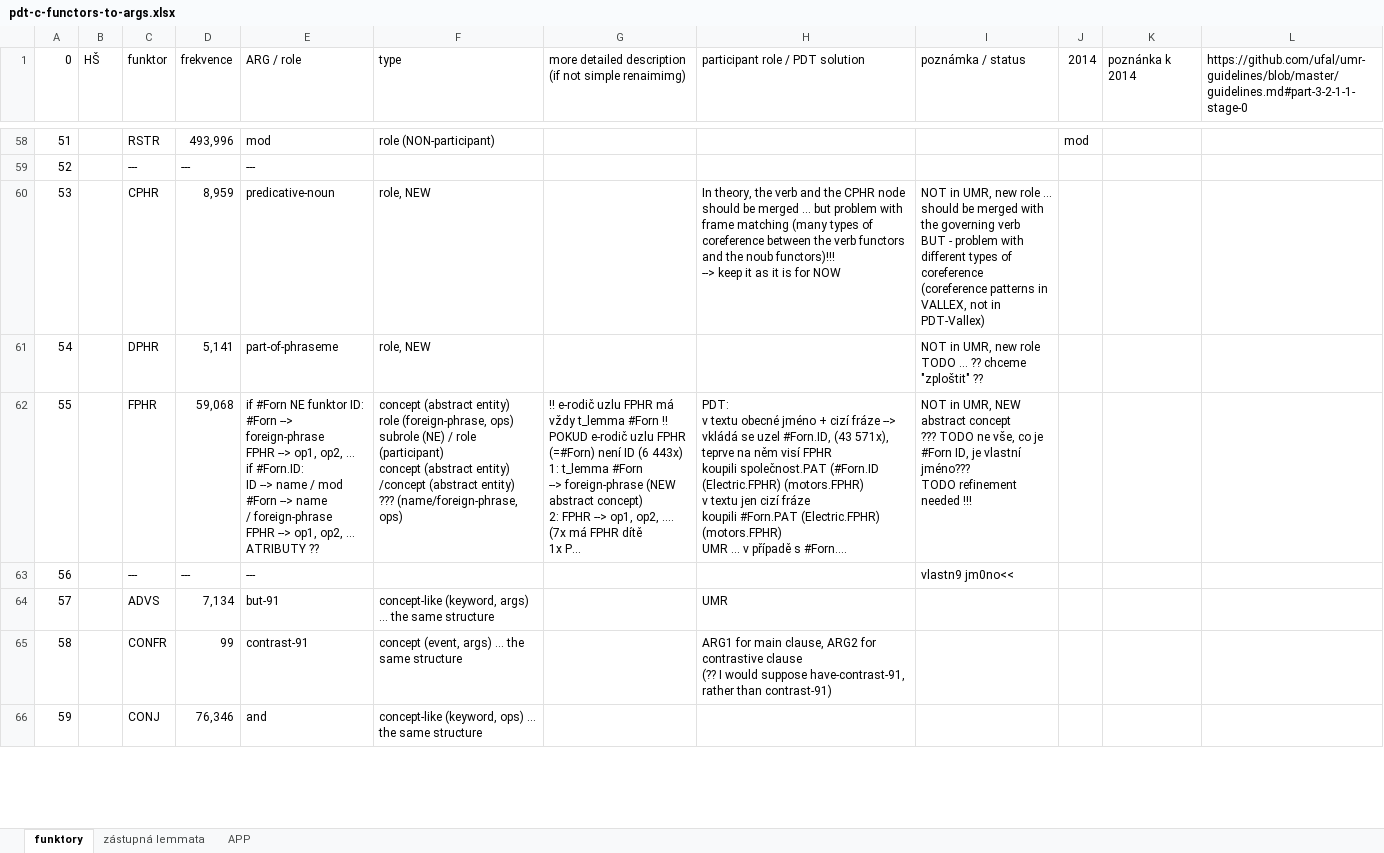
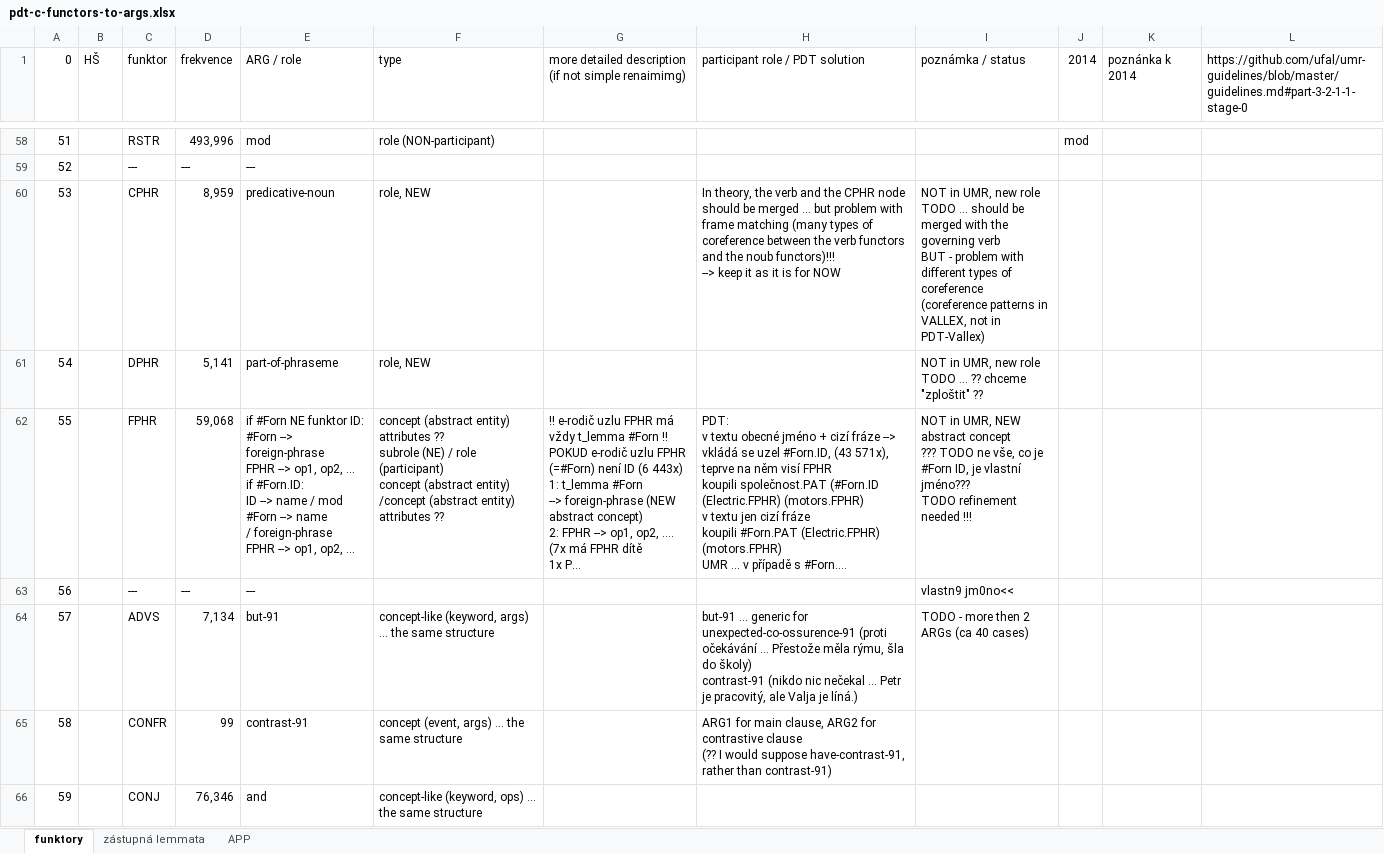
Before and after one commit to ufal/UMR, an Excel workbook: tecto2umr/pdt-c-functors-to-args.xlsx, sheet funktory, drawn as a sheet; only a part is shown, gaps mark what is left out; long unchanged cells end in …; values as stored, in another font and other column widths than the file's, no cell formats; ↵ is a line break in a cell; the diff covers the shown part only; the diff names each change by its address in the sheet, - before the commit and + after, or states it on an @@ line.

Commit message:
PDT to UMR functors

```diff
--- a/tecto2umr/pdt-c-functors-to-args.xlsx (sheet funktory)
+++ b/tecto2umr/pdt-c-functors-to-args.xlsx (sheet funktory)
-I60 (poznámka / status): …new role … should…
+I60 (poznámka / status): …new role ↵ TODO … should…
-E62 (ARG / role): …op2, … ATRIBUTY ??
+E62 (ARG / role): …op2, …
-F62 (type): …(abstract entity) ↵ role (foreign-phrase, ops) ↵ subrole (NE) / role (participant) ↵ concept (abstract entity) ↵ /concept (abstract entity) ↵ ??? (name/foreign-phrase, ops)
+F62 (type): …(abstract entity) ↵ attributes ?? ↵ subrole (NE) / role (participant) ↵ concept (abstract entity) ↵ /concept (abstract entity) ↵ attributes ??
-H64 (participant role / PDT solution): UMR
+H64 (participant role / PDT solution): but-91 … generic for ↵ unexpected-co-ossurence-91 (proti očekávání … Přestože měla rýmu, šla do školy) ↵ contrast-91 (nikdo nic nečekal … Petr je pracovitý, ale Valja je líná.)
-I64 (poznámka / status): (empty)
+I64 (poznámka / status): TODO - more then 2 ARGs (ca 40 cases)
```
Also changed, not shown: 39 edited cells elsewhere in this sheet, cell formats, tecto2umr/PDT-mozne-chyby.xlsx, 1 other file.
